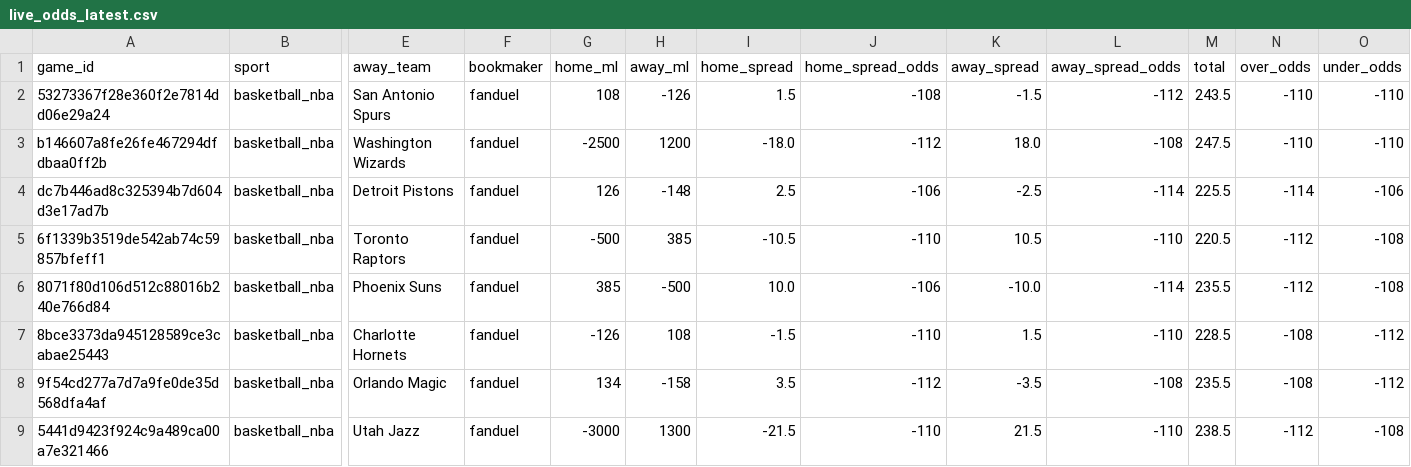
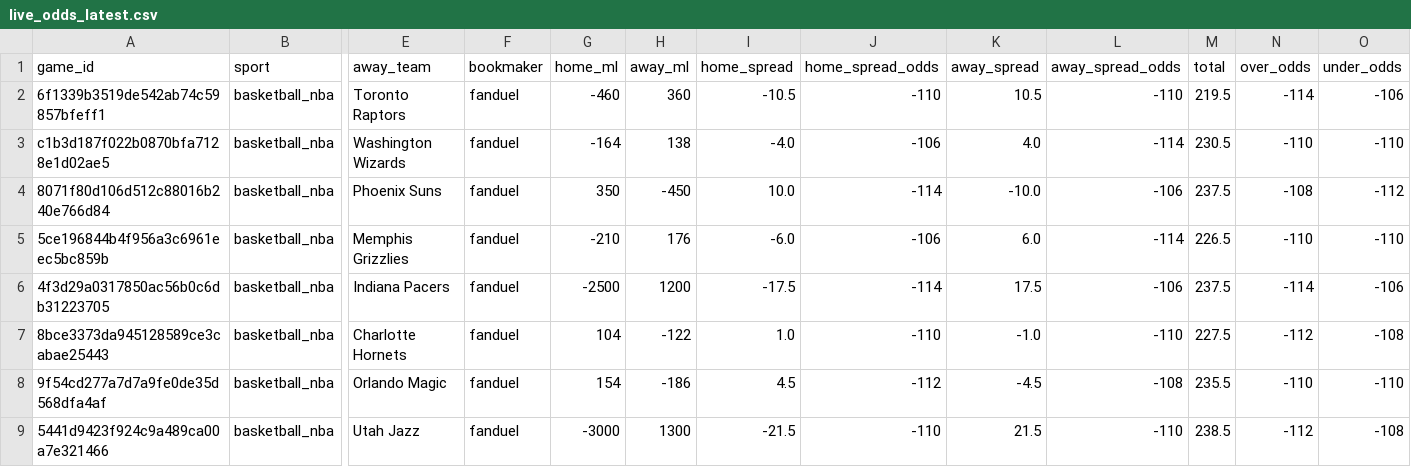
Before and after one commit to missionfromdog/bball-prediction, a CSV file: data/betting/live_odds_latest.csv, drawn as a sheet; only a part is shown, gaps mark what is left out; removed rows and columns are numbered as before the commit, all else as after; rows hold the shown columns only; the diff covers the shown part only; the diff names each change by its address in the sheet, - before the commit and + after, or states it on an @@ line.

```diff
--- a/data/betting/live_odds_latest.csv
+++ b/data/betting/live_odds_latest.csv
-row 2: 53273367f28e360f2e7814dd06e29a24 | basketball_nba | San Antonio Spurs | fanduel | 108 | -126 | 1.5 | -108 | -1.5 | -112 | 243.5 | -110 | -110
-row 3: b146607a8fe26fe467294dfdbaa0ff2b | basketball_nba | Washington Wizards | fanduel | -2500 | 1200 | -18.0 | -112 | 18.0 | -108 | 247.5 | -110 | -110
-row 4: dc7b446ad8c325394b7d604d3e17ad7b | basketball_nba | Detroit Pistons | fanduel | 126 | -148 | 2.5 | -106 | -2.5 | -114 | 225.5 | -114 | -106
-G2 (home_ml): -500
+G2 (home_ml): -460
-H2 (away_ml): 385
+H2 (away_ml): 360
-M2 (total): 220.5
+M2 (total): 219.5
-N2 (over_odds): -112
+N2 (over_odds): -114
-O2 (under_odds): -108
+O2 (under_odds): -106
+row 3: c1b3d187f022b0870bfa7128e1d02ae5 | basketball_nba | Washington Wizards | fanduel | -164 | 138 | -4.0 | -106 | 4.0 | -114 | 230.5 | -110 | -110
-G4 (home_ml): 385
+G4 (home_ml): 350
-H4 (away_ml): -500
+H4 (away_ml): -450
-J4 (home_spread_odds): -106
+J4 (home_spread_odds): -114
-L4 (away_spread_odds): -114
+L4 (away_spread_odds): -106
-M4 (total): 235.5
+M4 (total): 237.5
-N4 (over_odds): -112
+N4 (over_odds): -108
-O4 (under_odds): -108
+O4 (under_odds): -112
+row 5: 5ce196844b4f956a3c6961eec5bc859b | basketball_nba | Memphis Grizzlies | fanduel | -210 | 176 | -6.0 | -106 | 6.0 | -114 | 226.5 | -110 | -110
+row 6: 4f3d29a0317850ac56b0c6db31223705 | basketball_nba | Indiana Pacers | fanduel | -2500 | 1200 | -17.5 | -114 | 17.5 | -106 | 237.5 | -114 | -106
-G7 (home_ml): -126
+G7 (home_ml): 104
-H7 (away_ml): 108
+H7 (away_ml): -122
-I7 (home_spread): -1.5
+I7 (home_spread): 1.0
-K7 (away_spread): 1.5
+K7 (away_spread): -1.0
-M7 (total): 228.5
+M7 (total): 227.5
-N7 (over_odds): -108
+N7 (over_odds): -112
-O7 (under_odds): -112
+O7 (under_odds): -108
-G8 (home_ml): 134
+G8 (home_ml): 154
-H8 (away_ml): -158
+H8 (away_ml): -186
-I8 (home_spread): 3.5
+I8 (home_spread): 4.5
-K8 (away_spread): -3.5
+K8 (away_spread): -4.5
-N8 (over_odds): -108
+N8 (over_odds): -110
-O8 (under_odds): -112
+O8 (under_odds): -110
```
Also changed, not shown: 10 edited cells elsewhere in this file, data/betting/live_odds_bookmakers_comparison.csv, data/betting/live_odds_vegas_format.csv.
